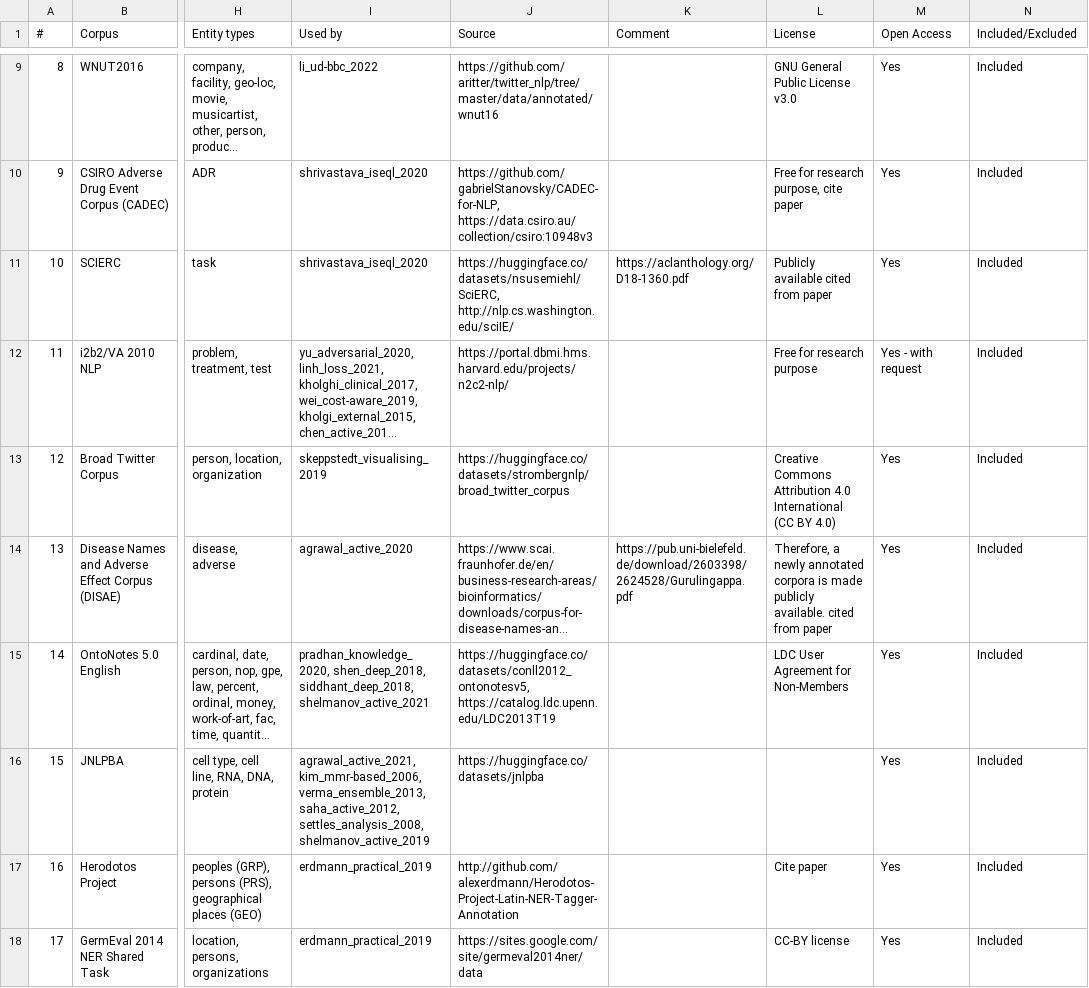
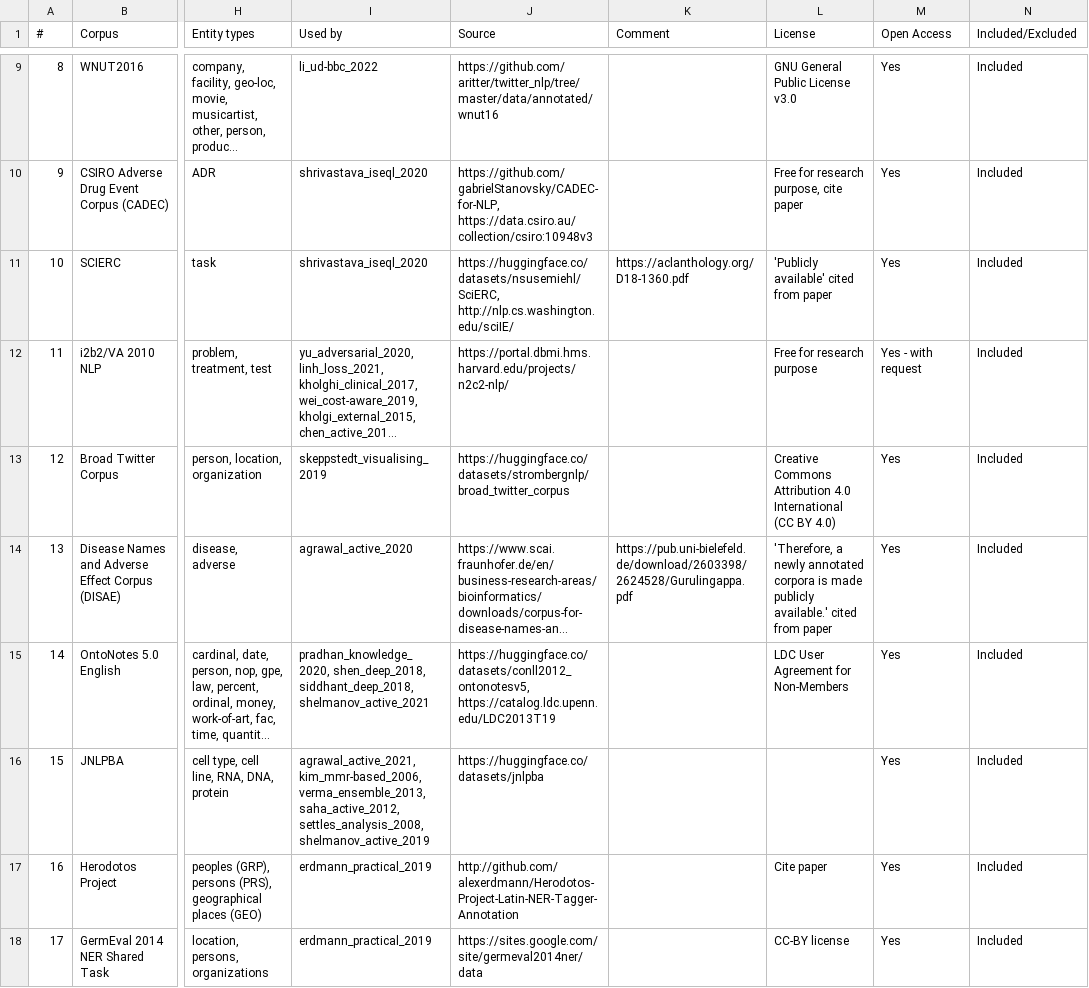
Before and after one commit to philipp-kohl/scoping-review-active-learning-er, a TSV file: datasets.tsv, drawn as a sheet; only a part is shown, gaps mark what is left out; long unchanged cells end in …; the diff covers the shown part only; the diff names each change by its address in the sheet, - before the commit and + after, or states it on an @@ line.

Commit message:
Fix datasets.tsv for GitHub

```diff
--- a/datasets.tsv
+++ b/datasets.tsv
-L11 (License): Publicly available cited from paper
+L11 (License): 'Publicly available' cited from paper
-L14 (License): Therefore, a newly annotated corpora is made publicly available. cited from…
+L14 (License): 'Therefore, a newly annotated corpora is made publicly available.' cited from…
```
Also changed, not shown: 2 edited cells elsewhere in this file.
